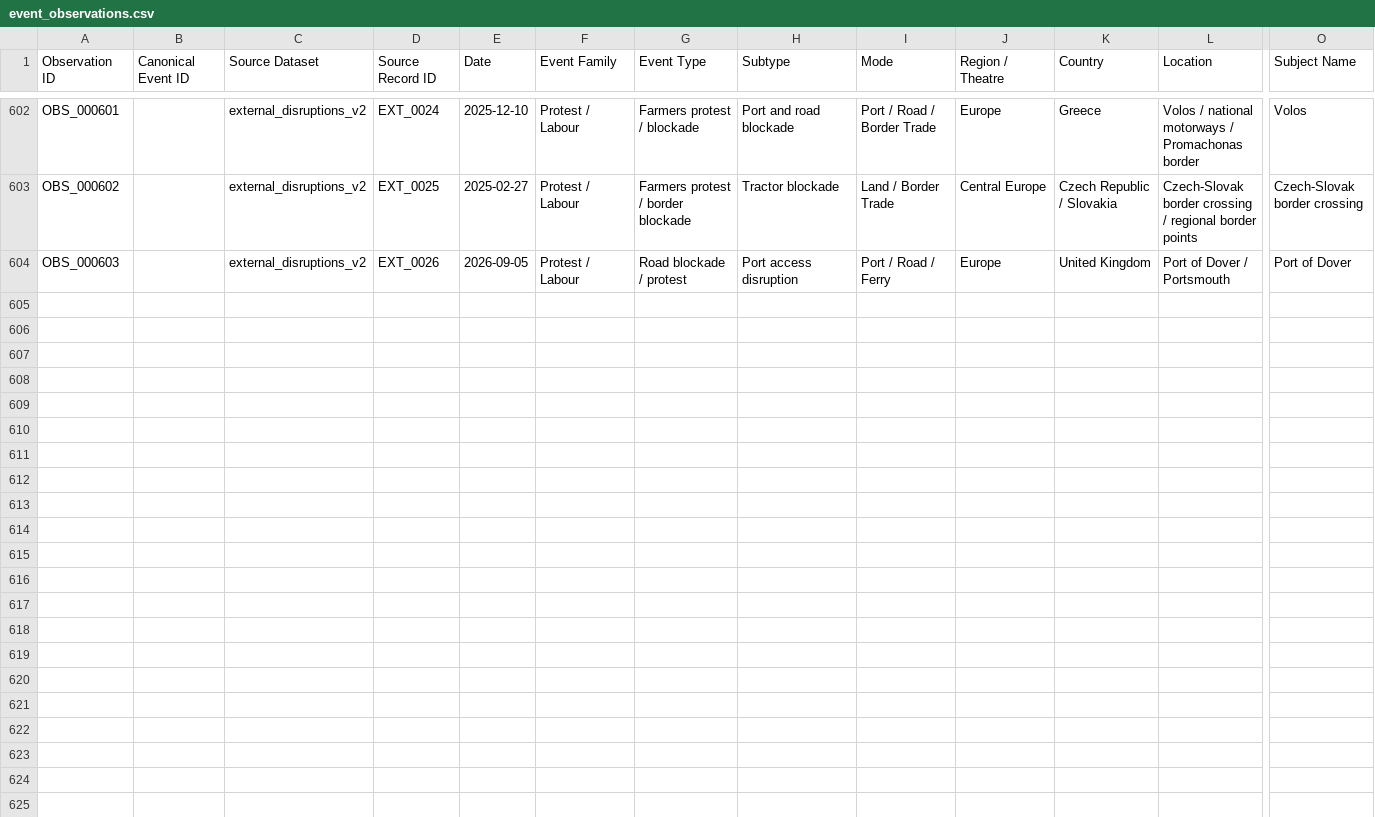
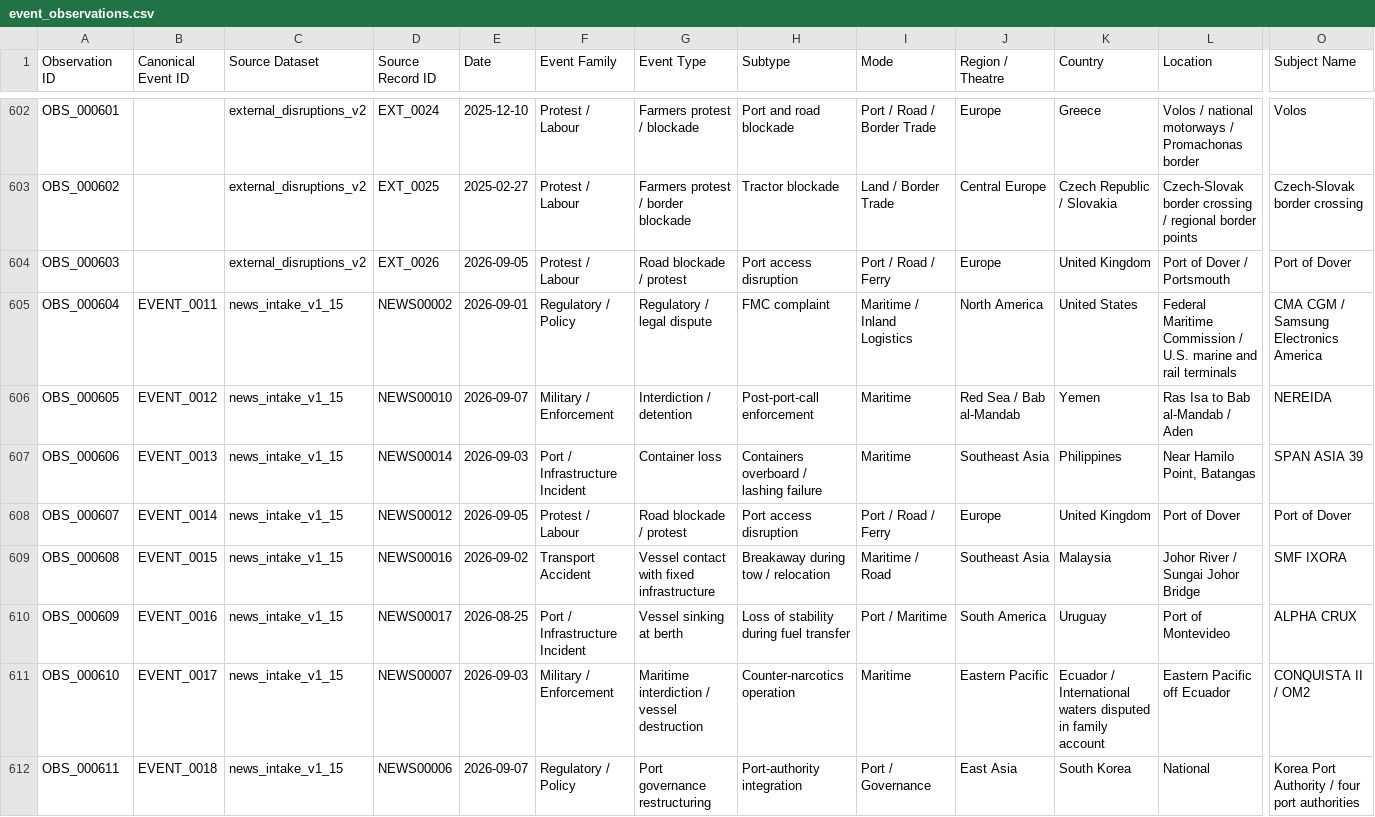
Before and after one commit to PNCIntel/pc-maritime-monitor, a CSV file: data/event_observations.csv, drawn as a sheet; only a part is shown, gaps mark what is left out; rows hold the shown columns only; the diff names each change by its address in the sheet, - before the commit and + after, or states it on an @@ line.

```diff
--- a/data/event_observations.csv
+++ b/data/event_observations.csv
+row 605: OBS_000604 | EVENT_0011 | news_intake_v1_15 | NEWS00002 | 2026-09-01 | Regulatory / Policy | Regulatory / legal dispute | FMC complaint | Maritime / Inland Logistics | North America | United States | Federal Maritime Commission / U.S. marine and rail terminals | CMA CGM / Samsung Electronics America
+row 606: OBS_000605 | EVENT_0012 | news_intake_v1_15 | NEWS00010 | 2026-09-07 | Military / Enforcement | Interdiction / detention | Post-port-call enforcement | Maritime | Red Sea / Bab al-Mandab | Yemen | Ras Isa to Bab al-Mandab / Aden | NEREIDA
+row 607: OBS_000606 | EVENT_0013 | news_intake_v1_15 | NEWS00014 | 2026-09-03 | Port / Infrastructure Incident | Container loss | Containers overboard / lashing failure | Maritime | Southeast Asia | Philippines | Near Hamilo Point, Batangas | SPAN ASIA 39
+row 608: OBS_000607 | EVENT_0014 | news_intake_v1_15 | NEWS00012 | 2026-09-05 | Protest / Labour | Road blockade / protest | Port access disruption | Port / Road / Ferry | Europe | United Kingdom | Port of Dover | Port of Dover
+row 609: OBS_000608 | EVENT_0015 | news_intake_v1_15 | NEWS00016 | 2026-09-02 | Transport Accident | Vessel contact with fixed infrastructure | Breakaway during tow / relocation | Maritime / Road | Southeast Asia | Malaysia | Johor River / Sungai Johor Bridge | SMF IXORA
+row 610: OBS_000609 | EVENT_0016 | news_intake_v1_15 | NEWS00017 | 2026-08-25 | Port / Infrastructure Incident | Vessel sinking at berth | Loss of stability during fuel transfer | Port / Maritime | South America | Uruguay | Port of Montevideo | ALPHA CRUX
+row 611: OBS_000610 | EVENT_0017 | news_intake_v1_15 | NEWS00007 | 2026-09-03 | Military / Enforcement | Maritime interdiction / vessel destruction | Counter-narcotics operation | Maritime | Eastern Pacific | Ecuador / International waters disputed in family account | Eastern Pacific off Ecuador | CONQUISTA II / OM2
+row 612: OBS_000611 | EVENT_0018 | news_intake_v1_15 | NEWS00006 | 2026-09-07 | Regulatory / Policy | Port governance restructuring | Port-authority integration | Port / Governance | East Asia | South Korea | National | Korea Port Authority / four port authorities
```
Also changed, not shown: data/event_entity_links.csv, data/port_news.csv, 53 other files.
